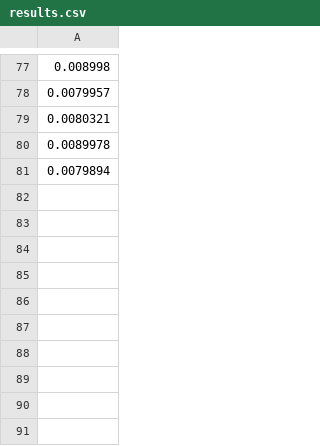
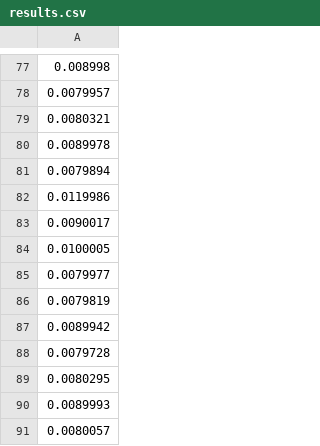
Before and after one commit to wds444/HU-Vision-1617-Base, a CSV file: source/ExternalDLL/ExternalDLL/results.csv, drawn as a sheet; only a part is shown, gaps mark what is left out.

```diff
--- a/source/ExternalDLL/ExternalDLL/results.csv
+++ b/source/ExternalDLL/ExternalDLL/results.csv
@@ -81 +81,11 @@
  0.0079894
+ 0.0119986
+ 0.0090017
+ 0.0100005
+ 0.0079977
+ 0.0079819
+ 0.0089942
+ 0.0079728
+ 0.0080295
+ 0.0089993
+ 0.0080057
```
Also changed, not shown: 5 other files.
